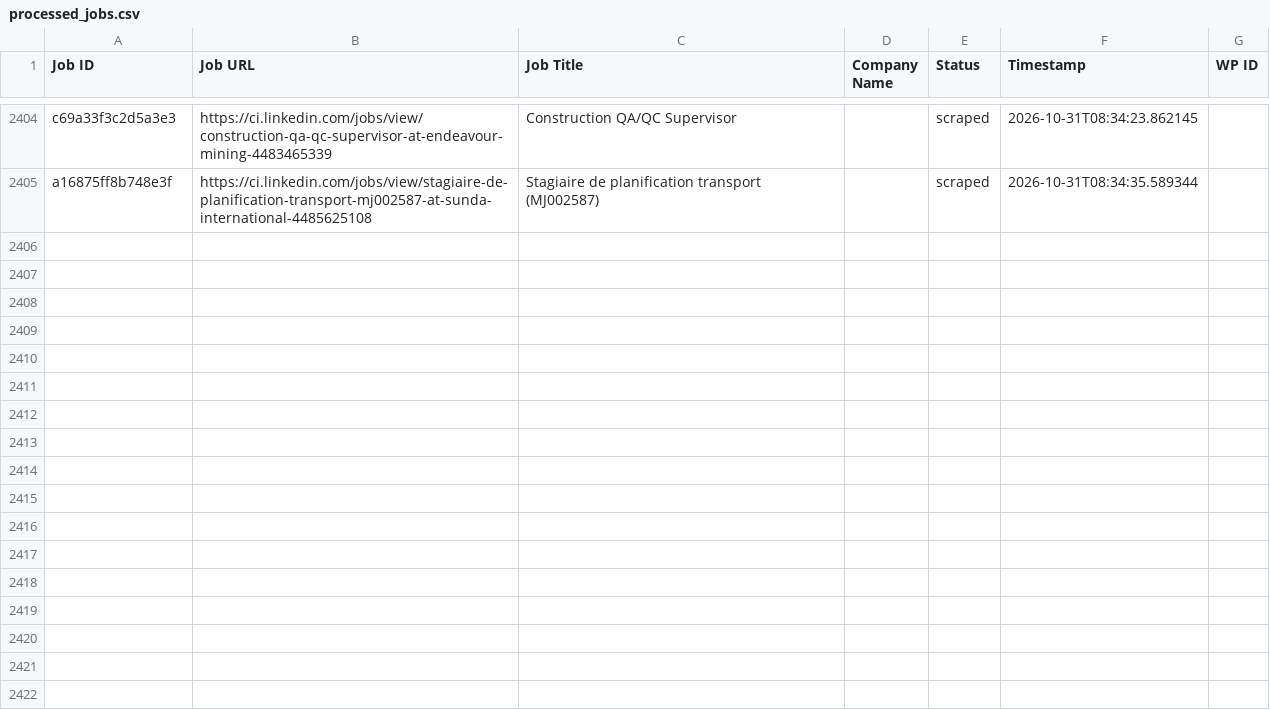
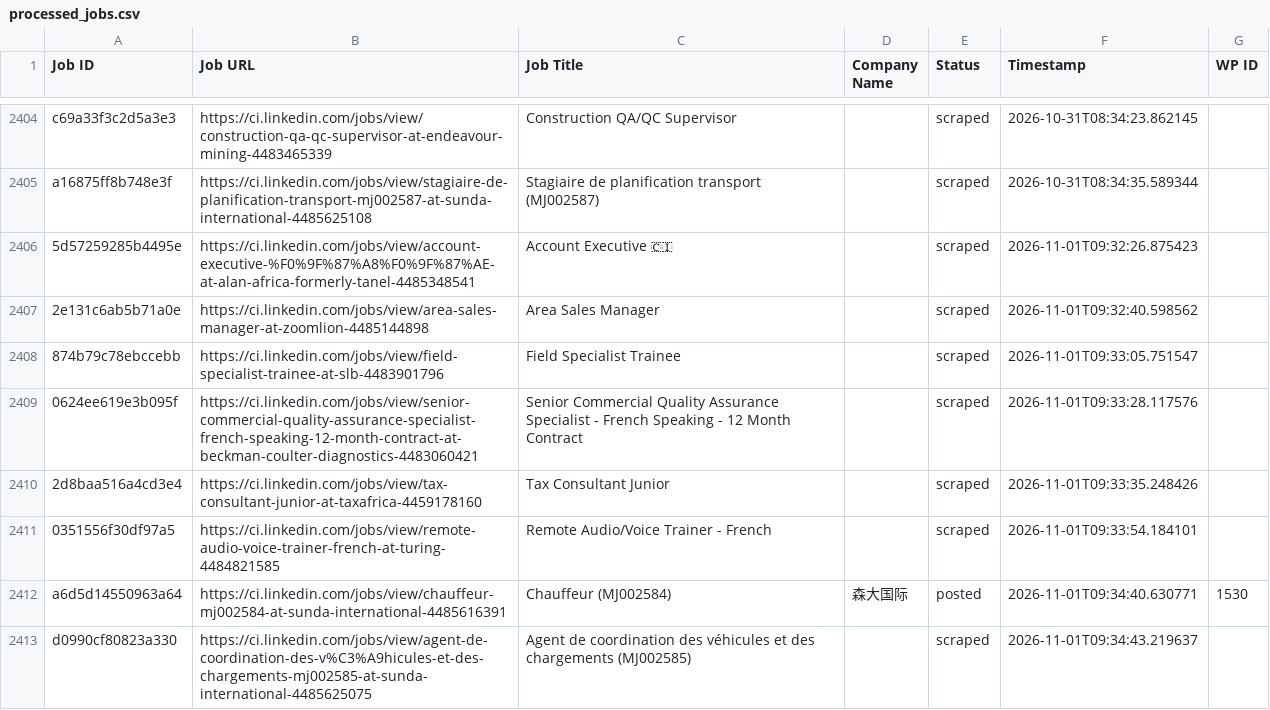
Before and after one commit to mimusdesign/ci, a CSV file: processed_jobs.csv, drawn as a sheet; only a part is shown, gaps mark what is left out.

```diff
--- a/processed_jobs.csv
+++ b/processed_jobs.csv
@@ -2405 +2405,9 @@ c69a33f3c2d5a3e3,https://ci.linkedin.com/jobs/view/construction-qa-qc-supervisor
 a16875ff8b748e3f,https://ci.linkedin.com/jobs/view/stagiaire-de-planification-transport-mj002587-at-sunda-international-4485625108,Stagiaire de planification transport (MJ002587),,scraped,2026-10-31T08:34:35.589344,
+5d57259285b4495e,https://ci.linkedin.com/jobs/view/account-executive-%F0%9F%87%A8%F0%9F%87%AE-at-alan-africa-formerly-tanel-4485348541,Account Executive 🇨🇮,,scraped,2026-11-01T09:32:26.875423,
+2e131c6ab5b71a0e,https://ci.linkedin.com/jobs/view/area-sales-manager-at-zoomlion-4485144898,Area Sales Manager,,scraped,2026-11-01T09:32:40.598562,
+874b79c78ebccebb,https://ci.linkedin.com/jobs/view/field-specialist-trainee-at-slb-4483901796,Field Specialist Trainee,,scraped,2026-11-01T09:33:05.751547,
+0624ee619e3b095f,https://ci.linkedin.com/jobs/view/senior-commercial-quality-assurance-specialist-french-speaking-12-month-contract-at-beckman-coulter-diagnostics-4483060421,Senior Commercial Quality Assurance Specialist - French Speaking - 12 Month Contract,,scraped,2026-11-01T09:33:28.117576,
+2d8baa516a4cd3e4,https://ci.linkedin.com/jobs/view/tax-consultant-junior-at-taxafrica-4459178160,Tax Consultant Junior,,scraped,2026-11-01T09:33:35.248426,
+0351556f30df97a5,https://ci.linkedin.com/jobs/view/remote-audio-voice-trainer-french-at-turing-4484821585,Remote Audio/Voice Trainer - French,,scraped,2026-11-01T09:33:54.184101,
+a6d5d14550963a64,https://ci.linkedin.com/jobs/view/chauffeur-mj002584-at-sunda-international-4485616391,Chauffeur (MJ002584),森大国际,posted,2026-11-01T09:34:40.630771,1530
+d0990cf80823a330,https://ci.linkedin.com/jobs/view/agent-de-coordination-des-v%C3%A9hicules-et-des-chargements-mj002585-at-sunda-international-4485625075,Agent de coordination des véhicules et des chargements (MJ002585),,scraped,2026-11-01T09:34:43.219637,
```
